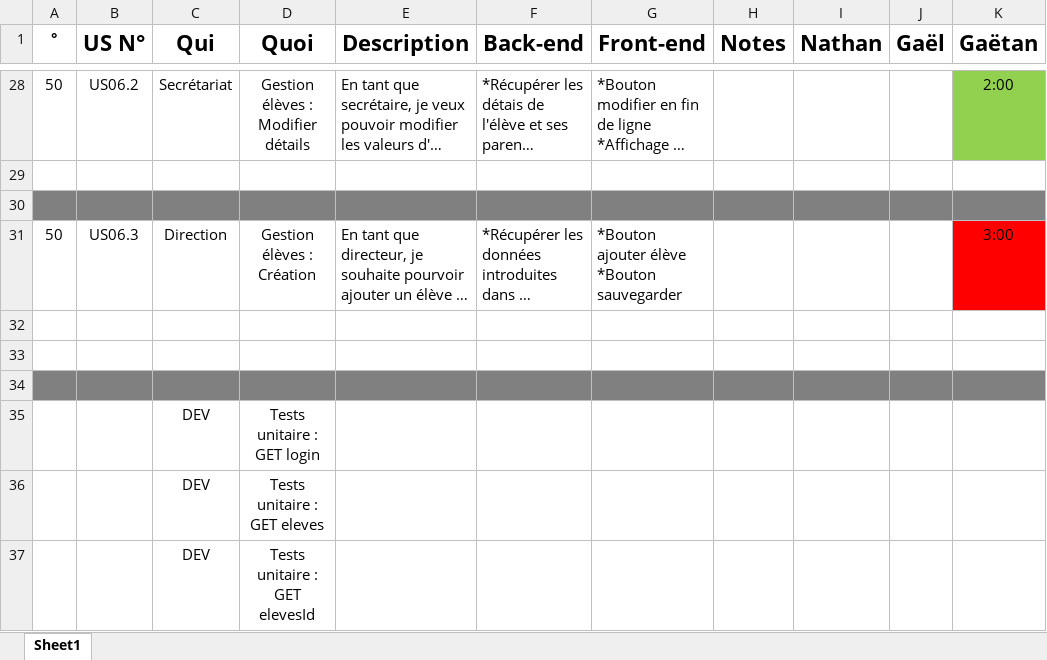
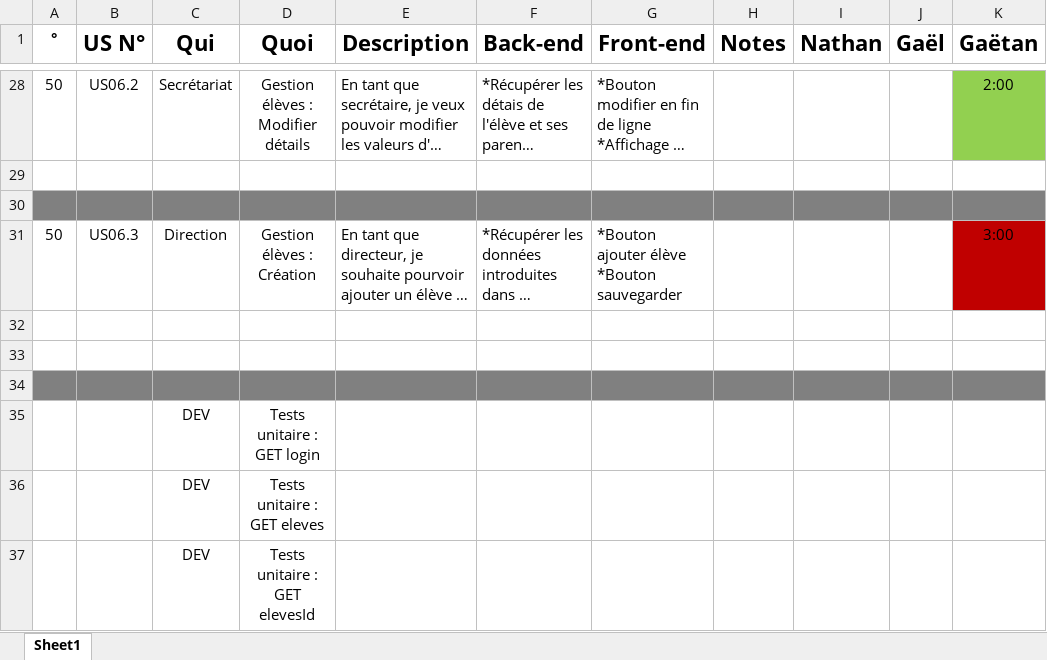
Before and after one commit to GGEphec/DevWebGr29, an Excel workbook: Documents/2-UsersStories/Propre/BacklogExcel.xlsx, sheet Sheet1, drawn as a sheet; only a part is shown, gaps mark what is left out; long unchanged cells end in …; values as stored, in another font and other column widths than the file's, no borders; the diff names each change by its address in the sheet, - before the commit and + after, or states it on an @@ line.

Commit message:
Update Backlog Excel V2

```diff
--- a/Documents/2-UsersStories/Propre/BacklogExcel.xlsx (sheet Sheet1)
+++ b/Documents/2-UsersStories/Propre/BacklogExcel.xlsx (sheet Sheet1)
-K31 fill: #FF0000
+K31 fill: #C00000
```
